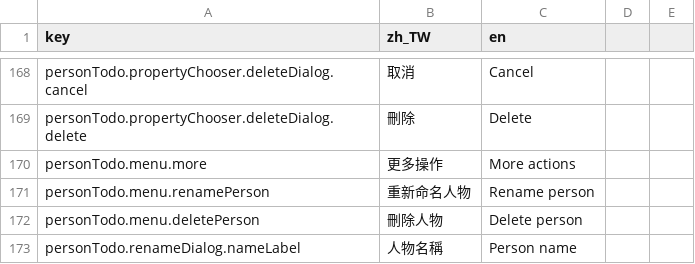
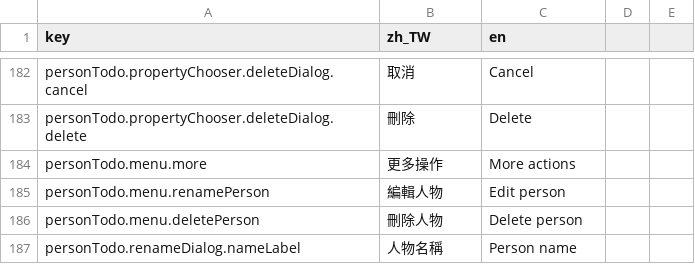
Before and after one commit to andongni0723/trace, a CSV file: assets/translations/strings.csv, drawn as a sheet; only a part is shown, gaps mark what is left out; the diff covers the shown part only.

```diff
--- a/assets/translations/strings.csv
+++ b/assets/translations/strings.csv
@@ -170,3 +184,3 @@ personTodo.propertyChooser.deleteDialog.delete,刪除,Delete
 personTodo.menu.more,更多操作,More actions
-personTodo.menu.renamePerson,重新命名人物,Rename person
+personTodo.menu.renamePerson,編輯人物,Edit person
 personTodo.menu.deletePerson,刪除人物,Delete person
```
Also changed, not shown: 14 added rows and 2 edited cells elsewhere in this file, 22 other files.
